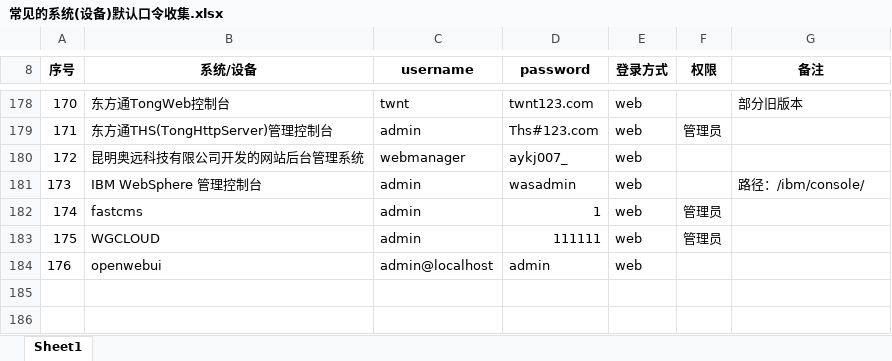
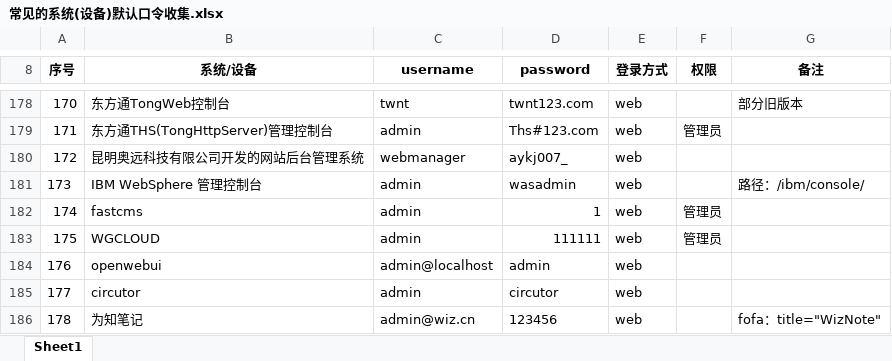
Before and after one commit to qingchenhh/dicer, an Excel workbook: 常见的系统(设备)默认口令收集.xlsx, sheet Sheet1, drawn as a sheet; only a part is shown, gaps mark what is left out; values as stored, in another font and other column widths than the file's, no borders; the diff names each change by its address in the sheet, - before the commit and + after, or states it on an @@ line.

```diff
--- a/常见的系统(设备)默认口令收集.xlsx (sheet Sheet1)
+++ b/常见的系统(设备)默认口令收集.xlsx (sheet Sheet1)
+row 185: 177 | circutor | admin | circutor | web
+row 186: 178 | 为知笔记 | admin@wiz.cn | 123456 | web |  | fofa：title="WizNote"
```
Also changed, not shown: 1 other file.
